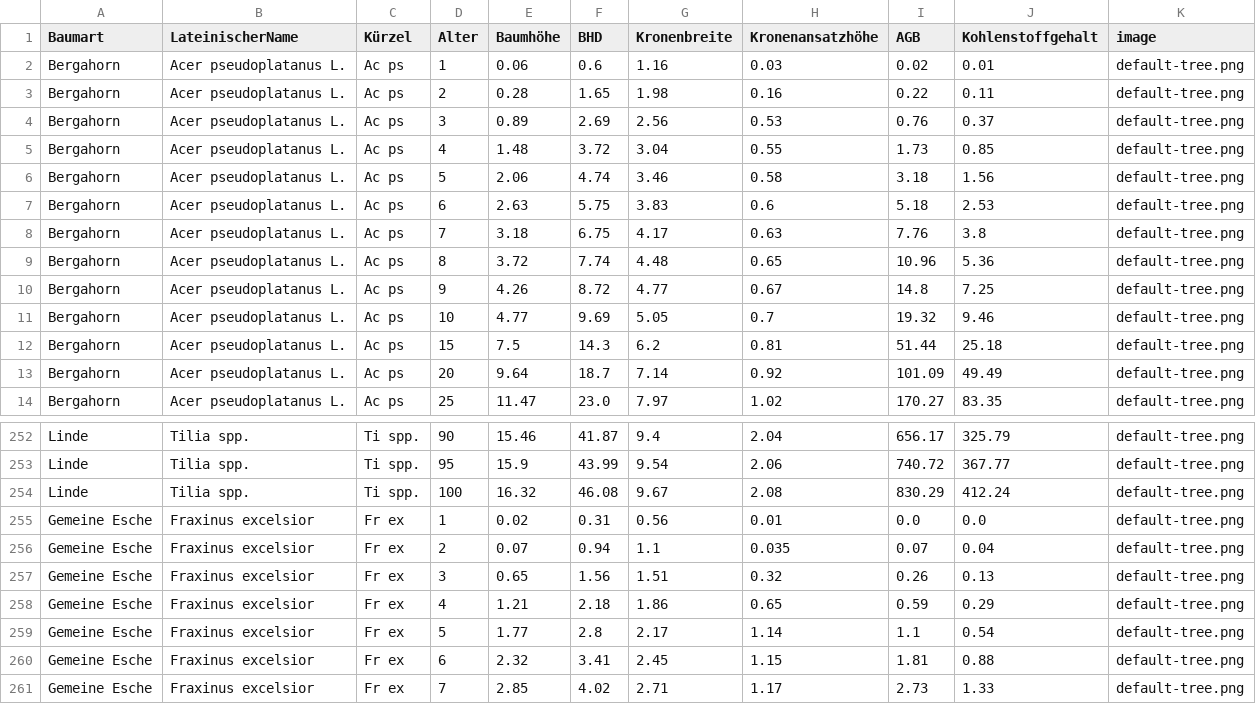
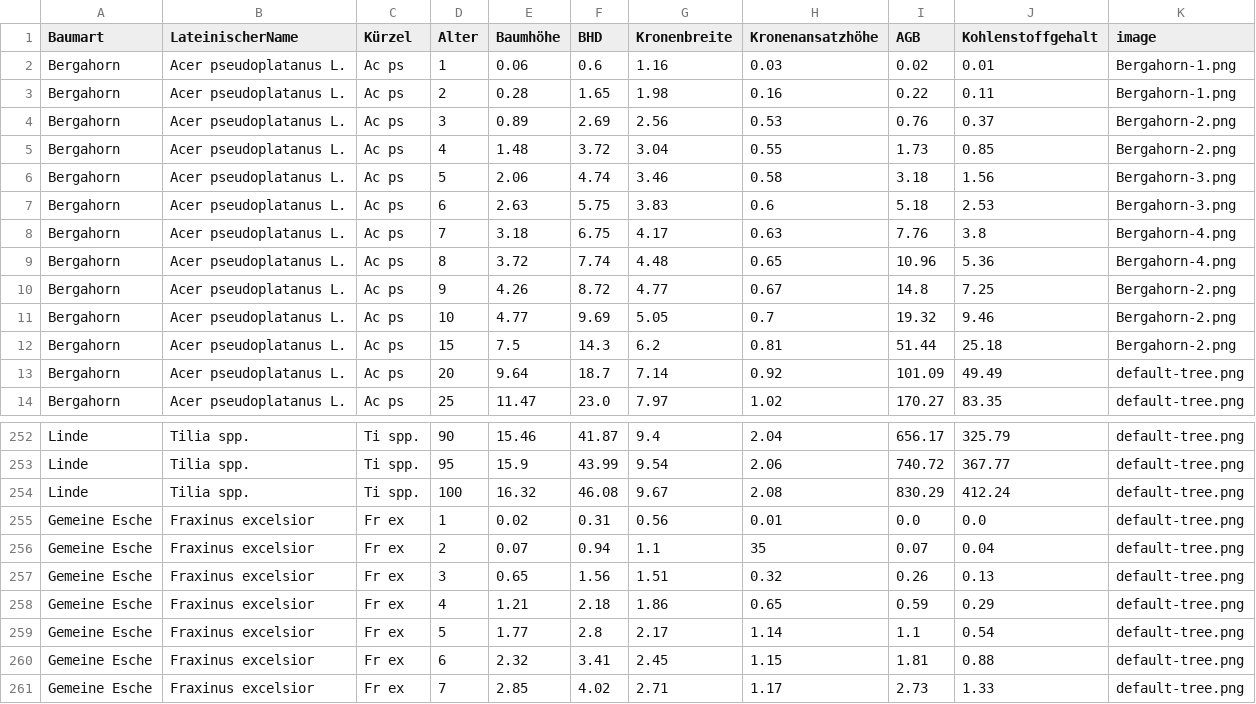
Before and after one commit to hydrocode-de/integra-frontend, a CSV file: public/model_data.csv, drawn as a sheet; only a part is shown, gaps mark what is left out; the diff names each change by its address in the sheet, - before the commit and + after, or states it on an @@ line.

Commit message:
tried to add custom images to backendSignal

```diff
--- a/public/model_data.csv
+++ b/public/model_data.csv
-K2:K3 (image): default-tree.png
+K2:K3 (image): Bergahorn-1.png
-K4:K5 (image): default-tree.png
+K4:K5 (image): Bergahorn-2.png
-K6:K7 (image): default-tree.png
+K6:K7 (image): Bergahorn-3.png
-K8:K9 (image): default-tree.png
+K8:K9 (image): Bergahorn-4.png
-K10:K12 (image): default-tree.png
+K10:K12 (image): Bergahorn-2.png
-H256 (Kronenansatzhöhe): 0.035
+H256 (Kronenansatzhöhe): 35
```
Also changed, not shown: 5 other files.
